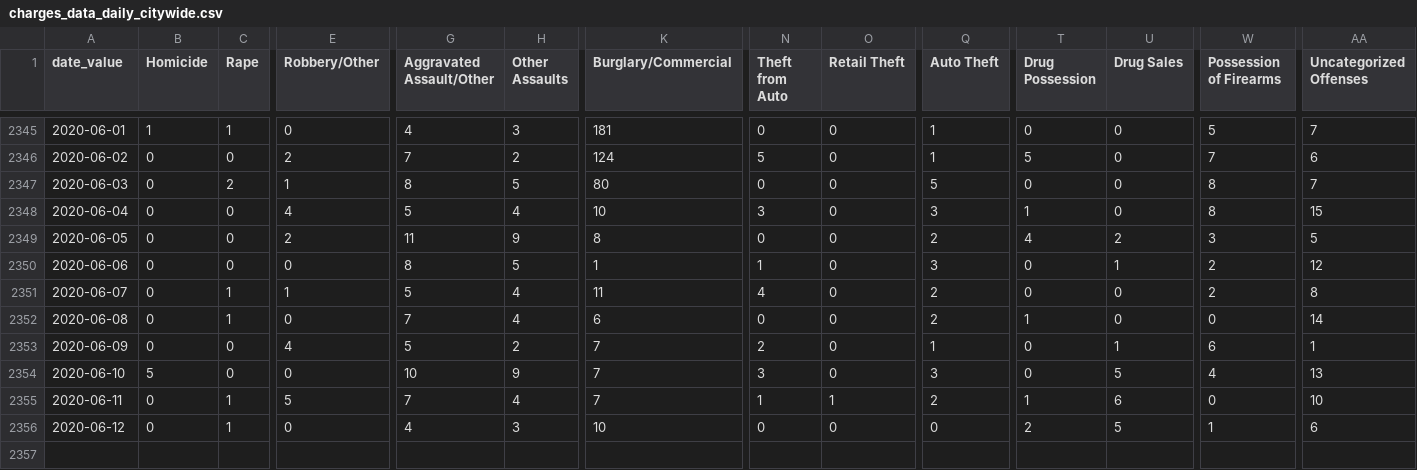
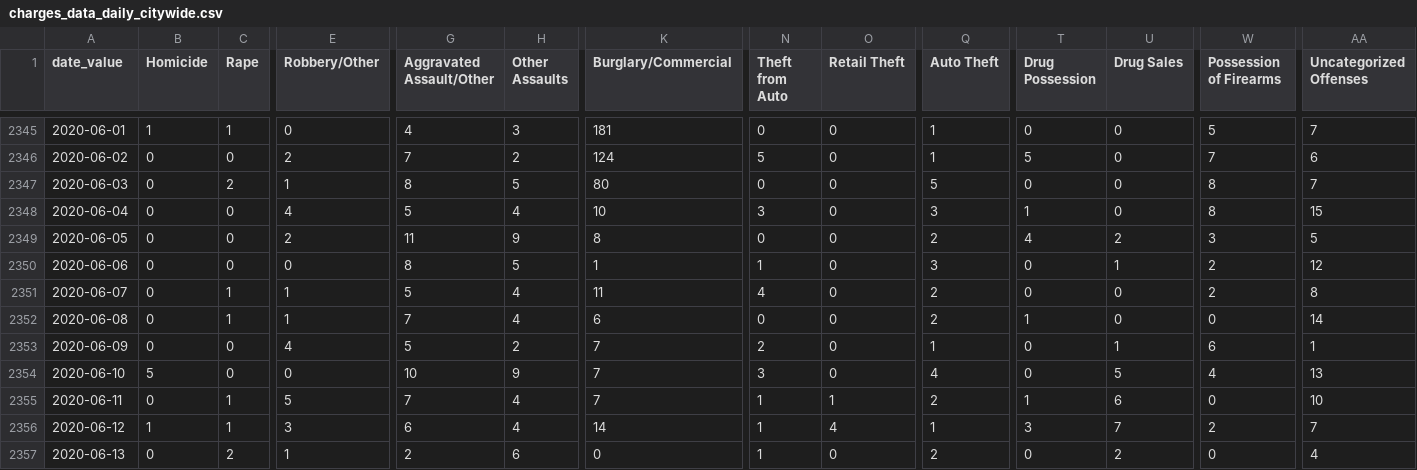
Before and after one commit to PhillyDistrictAttorneysOffice/phillydao-public-data, a CSV file: docs/data/charges_data_daily_citywide.csv, drawn as a sheet; only a part is shown, gaps mark what is left out; rows hold the shown columns only; the diff names each change by its address in the sheet, - before the commit and + after, or states it on an @@ line.

```diff
--- a/docs/data/charges_data_daily_citywide.csv
+++ b/docs/data/charges_data_daily_citywide.csv
-E2352 (Robbery/Other): 0
+E2352 (Robbery/Other): 1
-Q2354 (Auto Theft): 3
+Q2354 (Auto Theft): 4
-B2356 (Homicide): 0
+B2356 (Homicide): 1
-E2356 (Robbery/Other): 0
+E2356 (Robbery/Other): 3
-G2356 (Aggravated Assault/Other): 4
+G2356 (Aggravated Assault/Other): 6
-H2356 (Other Assaults): 3
+H2356 (Other Assaults): 4
-K2356 (Burglary/Commercial): 10
+K2356 (Burglary/Commercial): 14
-N2356 (Theft from Auto): 0
+N2356 (Theft from Auto): 1
-O2356 (Retail Theft): 0
+O2356 (Retail Theft): 4
-Q2356 (Auto Theft): 0
+Q2356 (Auto Theft): 1
-T2356 (Drug Possession): 2
+T2356 (Drug Possession): 3
-U2356 (Drug Sales): 5
+U2356 (Drug Sales): 7
-W2356 (Possession of Firearms): 1
+W2356 (Possession of Firearms): 2
-AA2356 (Uncategorized Offenses): 6
+AA2356 (Uncategorized Offenses): 7
+row 2357: 2020-06-13 | 0 | 2 | 1 | 2 | 6 | 0 | 1 | 0 | 2 | 0 | 2 | 0 | 4
```
Also changed, not shown: docs/data/arrest_data_daily_citywide.csv, docs/data/summary_arrest_data_daily_citywide.csv, 32 other files.
